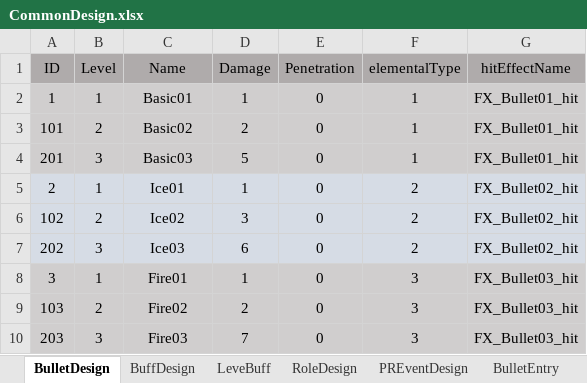
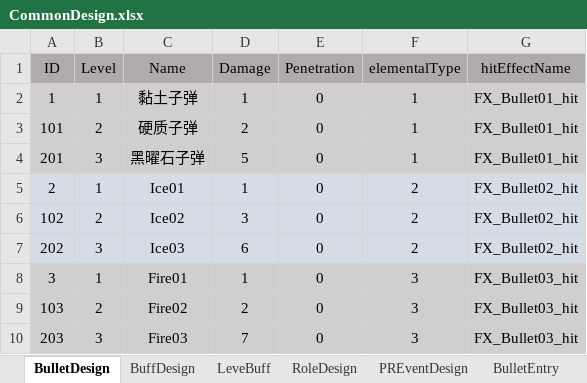
Before and after one commit to sqz778899/MLGame, an Excel workbook: Boom/Excel/CommonDesign.xlsx, sheet BulletDesign, drawn as a sheet; values as stored, in another font and other column widths than the file's, no borders; the diff names each change by its address in the sheet, - before the commit and + after, or states it on an @@ line.

```diff
--- a/Boom/Excel/CommonDesign.xlsx (sheet BulletDesign)
+++ b/Boom/Excel/CommonDesign.xlsx (sheet BulletDesign)
-C2 (Name): Basic01
+C2 (Name): 黏土子弹
-C3 (Name): Basic02
+C3 (Name): 硬质子弹
-C4 (Name): Basic03
+C4 (Name): 黑曜石子弹
```
Also changed, not shown: Boom/Excel/BeginnerTutorial.xlsx, 32 other files.
